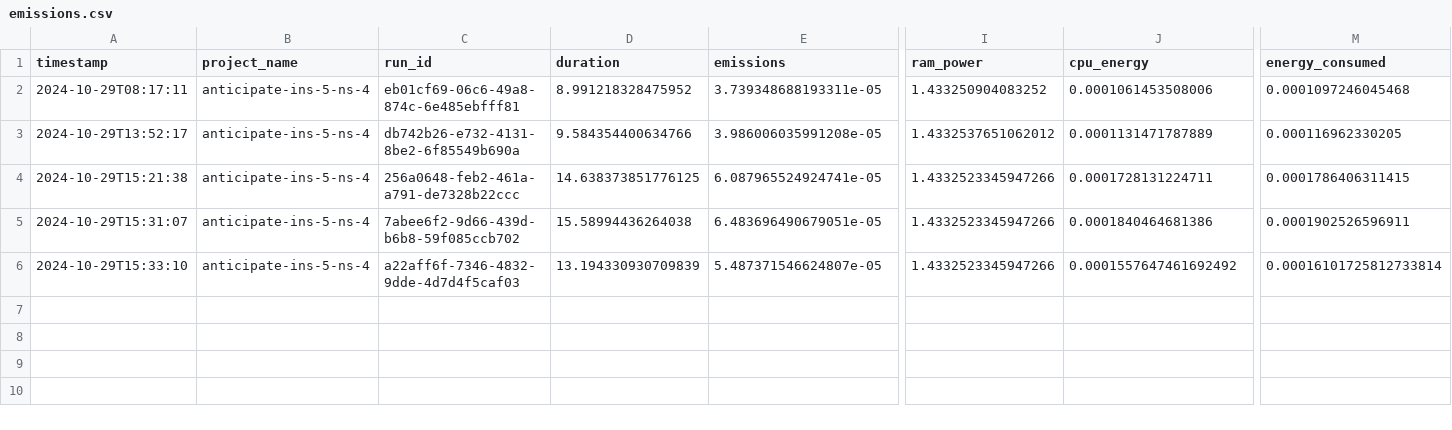
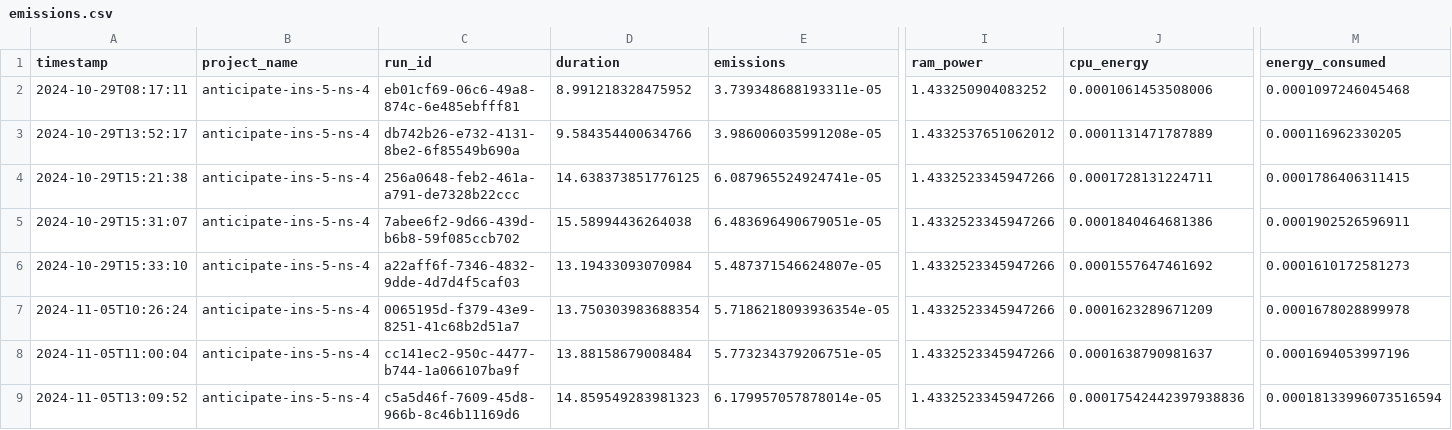
Before and after one commit to enricomors/sustainable-hw-dimensioning, a CSV file: data/emissions.csv, drawn as a sheet; only a part is shown, gaps mark what is left out; rows hold the shown columns only; the diff names each change by its address in the sheet, - before the commit and + after, or states it on an @@ line.

```diff
--- a/data/emissions.csv
+++ b/data/emissions.csv
-D6 (duration): 13.194330930709839
+D6 (duration): 13.19433093070984
-J6 (cpu_energy): 0.0001557647461692492
+J6 (cpu_energy): 0.0001557647461692
-M6 (energy_consumed): 0.00016101725812733814
+M6 (energy_consumed): 0.0001610172581273
+row 7: 2024-11-05T10:26:24 | anticipate-ins-5-ns-4 | 0065195d-f379-43e9-8251-41c68b2d51a7 | 13.750303983688354 | 5.7186218093936354e-05 | 1.4332523345947266 | 0.0001623289671209 | 0.0001678028899978
+row 8: 2024-11-05T11:00:04 | anticipate-ins-5-ns-4 | cc141ec2-950c-4477-b744-1a066107ba9f | 13.88158679008484 | 5.773234379206751e-05 | 1.4332523345947266 | 0.0001638790981637 | 0.0001694053997196
+row 9: 2024-11-05T13:09:52 | anticipate-ins-5-ns-4 | c5a5d46f-7609-45d8-966b-8c46b11169d6 | 14.859549283981323 | 6.179957057878014e-05 | 1.4332523345947266 | 0.00017542442397938836 | 0.00018133996073516594
```
Also changed, not shown: 9 other files.
